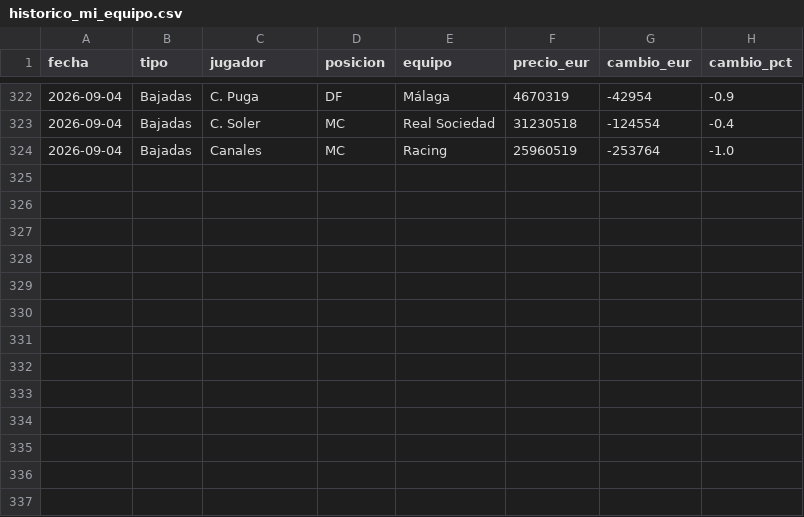
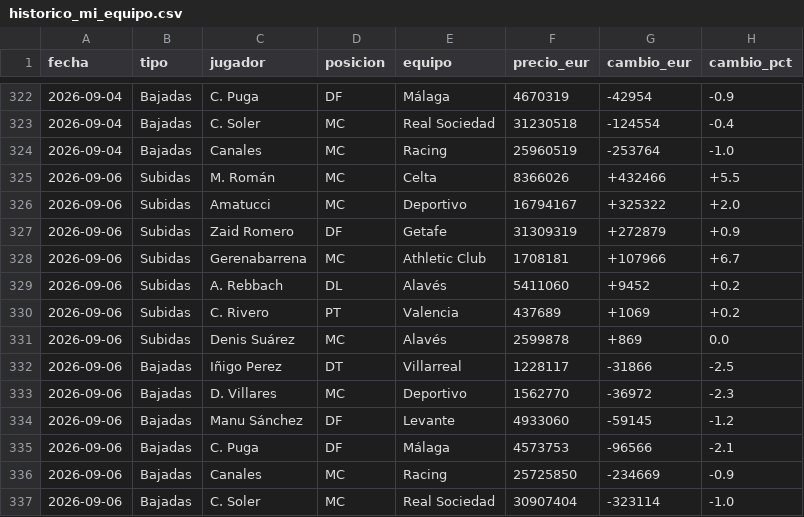
Before and after one commit to aquintero89/mercado-fantasy, a CSV file: historico_mi_equipo.csv, drawn as a sheet; only a part is shown, gaps mark what is left out.

```diff
--- a/historico_mi_equipo.csv
+++ b/historico_mi_equipo.csv
@@ -324 +324,14 @@
 2026-09-04,Bajadas,Canales,MC,Racing,25960519,-253764,-1.0
+2026-09-06,Subidas,M. Román,MC,Celta,8366026,+432466,+5.5
+2026-09-06,Subidas,Amatucci,MC,Deportivo,16794167,+325322,+2.0
+2026-09-06,Subidas,Zaid Romero,DF,Getafe,31309319,+272879,+0.9
+2026-09-06,Subidas,Gerenabarrena,MC,Athletic Club,1708181,+107966,+6.7
+2026-09-06,Subidas,A. Rebbach,DL,Alavés,5411060,+9452,+0.2
+2026-09-06,Subidas,C. Rivero,PT,Valencia,437689,+1069,+0.2
+2026-09-06,Subidas,Denis Suárez,MC,Alavés,2599878,+869,0.0
+2026-09-06,Bajadas,Iñigo Perez,DT,Villarreal,1228117,-31866,-2.5
+2026-09-06,Bajadas,D. Villares,MC,Deportivo,1562770,-36972,-2.3
+2026-09-06,Bajadas,Manu Sánchez,DF,Levante,4933060,-59145,-1.2
+2026-09-06,Bajadas,C. Puga,DF,Málaga,4573753,-96566,-2.1
+2026-09-06,Bajadas,Canales,MC,Racing,25725850,-234669,-0.9
+2026-09-06,Bajadas,C. Soler,MC,Real Sociedad,30907404,-323114,-1.0
```
Also changed, not shown: 3 other files.
